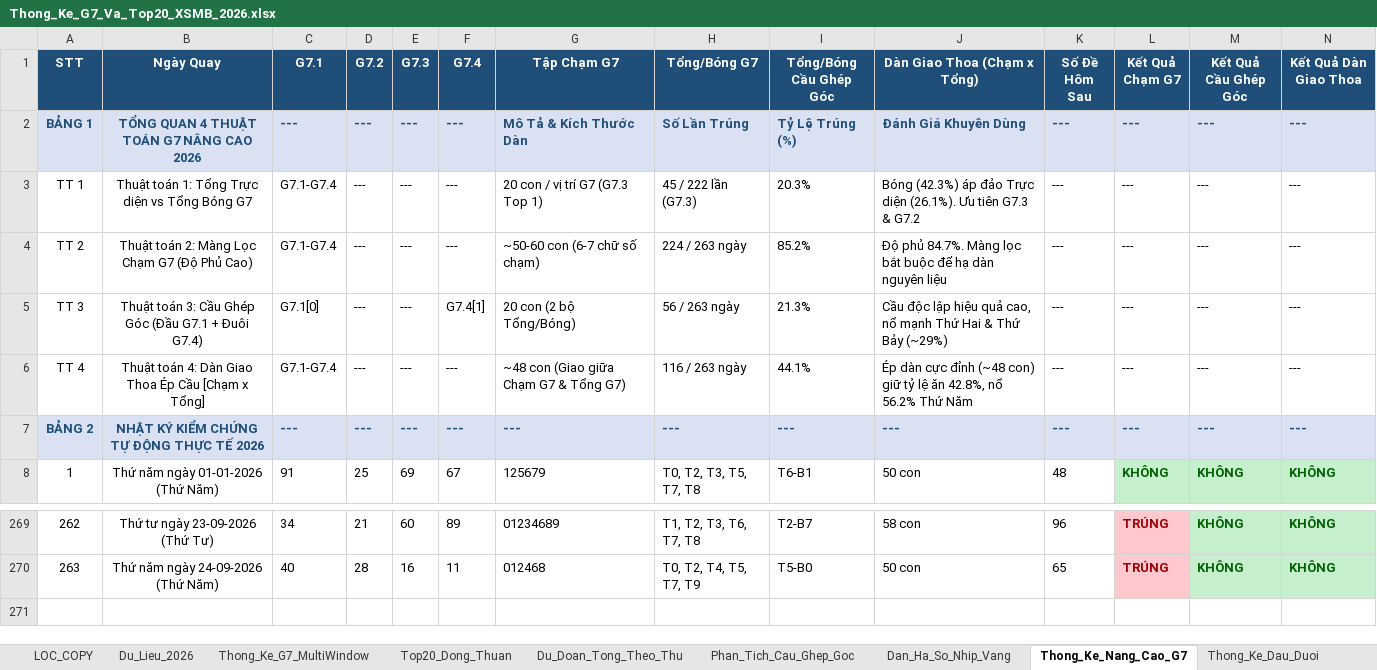
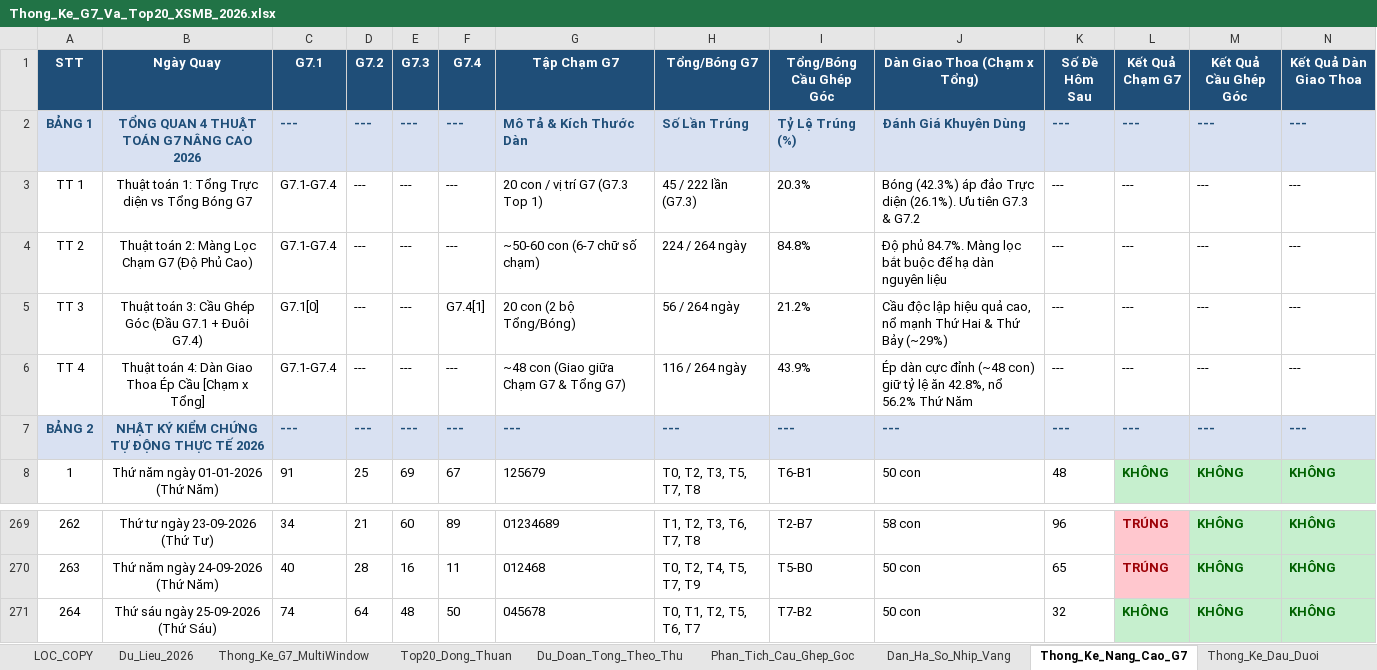
Before and after one commit to happiness2286-dot/67up97, an Excel workbook: Thong_Ke_G7_Va_Top20_XSMB_2026.xlsx, sheet Thong_Ke_Nang_Cao_G7, drawn as a sheet; only a part is shown, gaps mark what is left out; values as stored, in another font and other column widths than the file's, no borders; rows hold the shown columns only; the diff names each change by its address in the sheet, - before the commit and + after, or states it on an @@ line.

```diff
--- a/Thong_Ke_G7_Va_Top20_XSMB_2026.xlsx (sheet Thong_Ke_Nang_Cao_G7)
+++ b/Thong_Ke_G7_Va_Top20_XSMB_2026.xlsx (sheet Thong_Ke_Nang_Cao_G7)
-H4 (Tổng/Bóng G7): 224 / 263 ngày
+H4 (Tổng/Bóng G7): 224 / 264 ngày
-I4 (Tổng/Bóng Cầu Ghép Góc): 85.2%
+I4 (Tổng/Bóng Cầu Ghép Góc): 84.8%
-H5 (Tổng/Bóng G7): 56 / 263 ngày
+H5 (Tổng/Bóng G7): 56 / 264 ngày
-I5 (Tổng/Bóng Cầu Ghép Góc): 21.3%
+I5 (Tổng/Bóng Cầu Ghép Góc): 21.2%
-H6 (Tổng/Bóng G7): 116 / 263 ngày
+H6 (Tổng/Bóng G7): 116 / 264 ngày
-I6 (Tổng/Bóng Cầu Ghép Góc): 44.1%
+I6 (Tổng/Bóng Cầu Ghép Góc): 43.9%
+row 271: 264 | Thứ sáu ngày 25-09-2026 (Thứ Sáu) | 74 | 64 | 48 | 50 | 045678 | T0, T1, T2, T5, T6, T7 | T7-B2 | 50 con | 32 | KHÔNG | KHÔNG | KHÔNG
```
Also changed, not shown: sheet Lich_Su_Nuoi_Khung_3Ngay, sheet Top20_Dong_Thuan, sheet Dan_Ha_So_Nhip_Vang, sheet Du_Lieu_2026, sheet Thong_Ke_G7_MultiWindow, sheet Du_Doan_Tong_Theo_Thu, 2 more sheets, 3 other files.
